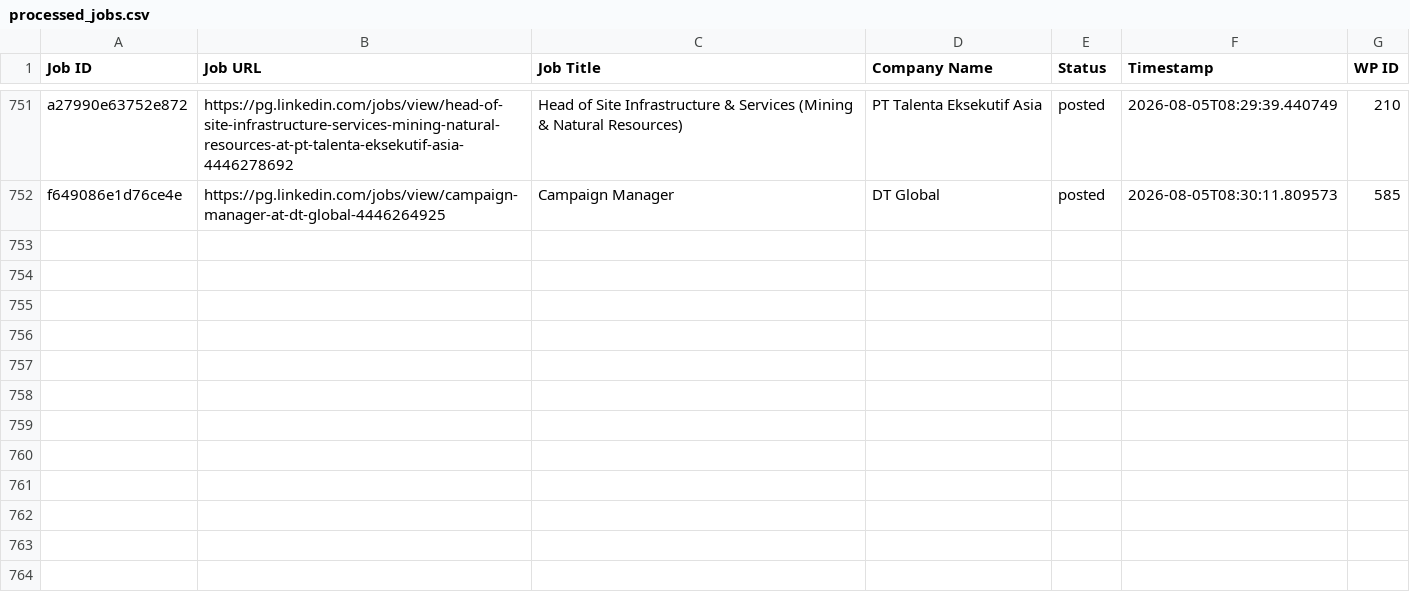
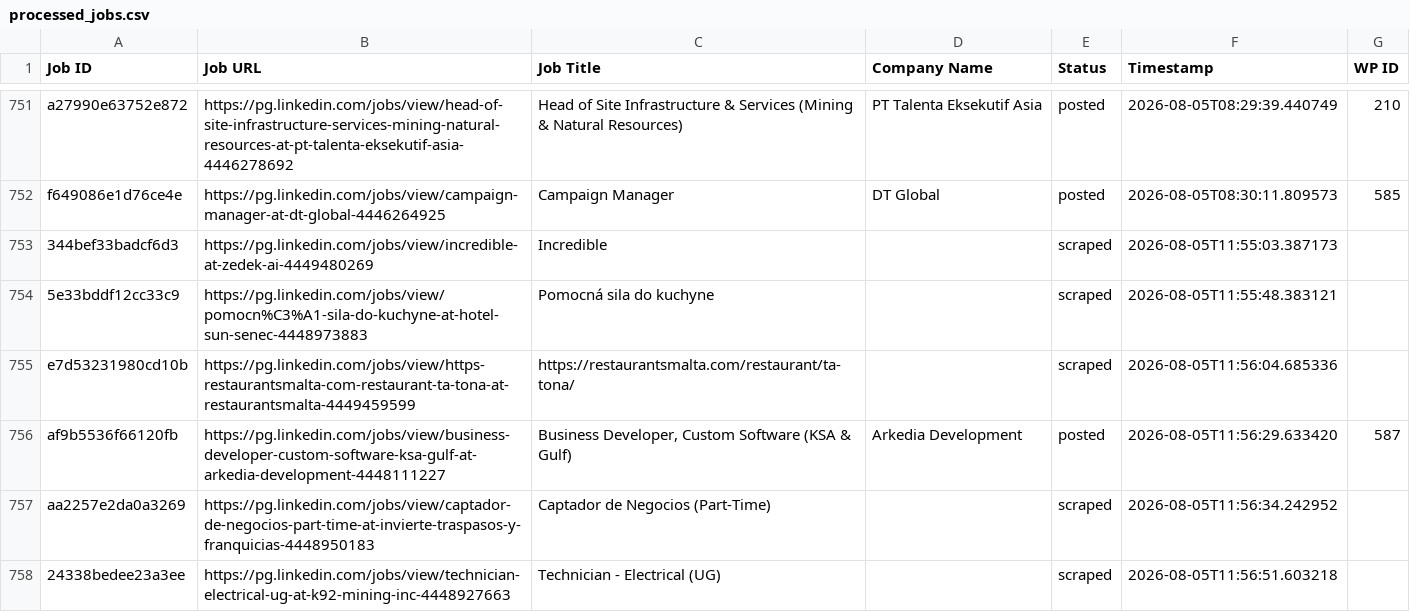
Before and after one commit to innovationinc2000/pg, a CSV file: processed_jobs.csv, drawn as a sheet; only a part is shown, gaps mark what is left out.

```diff
--- a/processed_jobs.csv
+++ b/processed_jobs.csv
@@ -757 +757,7 @@ a27990e63752e872,https://pg.linkedin.com/jobs/view/head-of-site-infrastructure-s
 f649086e1d76ce4e,https://pg.linkedin.com/jobs/view/campaign-manager-at-dt-global-4446264925,Campaign Manager,DT Global,posted,2026-08-05T08:30:11.809573,585
+344bef33badcf6d3,https://pg.linkedin.com/jobs/view/incredible-at-zedek-ai-4449480269,Incredible,,scraped,2026-08-05T11:55:03.387173,
+5e33bddf12cc33c9,https://pg.linkedin.com/jobs/view/pomocn%C3%A1-sila-do-kuchyne-at-hotel-sun-senec-4448973883,Pomocná sila do kuchyne,,scraped,2026-08-05T11:55:48.383121,
+e7d53231980cd10b,https://pg.linkedin.com/jobs/view/https-restaurantsmalta-com-restaurant-ta-tona-at-restaurantsmalta-4449459599,https://restaurantsmalta.com/restaurant/ta-tona/,,scraped,2026-08-05T11:56:04.685336,
+af9b5536f66120fb,https://pg.linkedin.com/jobs/view/business-developer-custom-software-ksa-gulf-at-arkedia-development-4448111227,"Business Developer, Custom Software (KSA & Gulf)",Arkedia Development,posted,2026-08-05T11:56:29.633420,587
+aa2257e2da0a3269,https://pg.linkedin.com/jobs/view/captador-de-negocios-part-time-at-invierte-traspasos-y-franquicias-4448950183,Captador de Negocios (Part-Time),,scraped,2026-08-05T11:56:34.242952,
+24338bedee23a3ee,https://pg.linkedin.com/jobs/view/technician-electrical-ug-at-k92-mining-inc-4448927663,Technician - Electrical (UG),,scraped,2026-08-05T11:56:51.603218,
```
